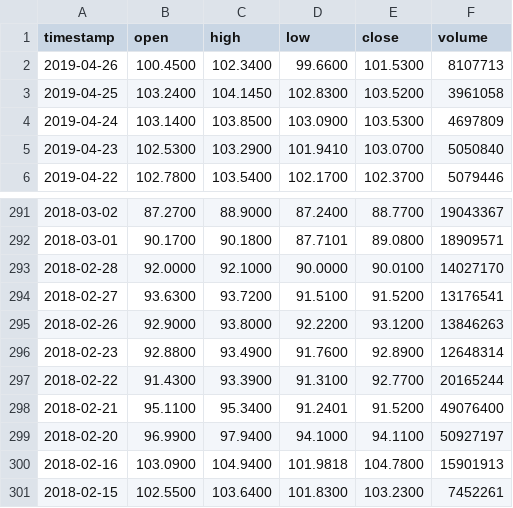
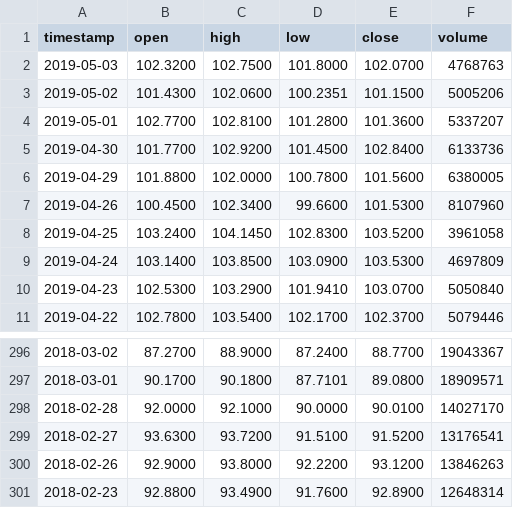
Before and after one commit to fightinglinc/stock-prediction-system, a CSV file: server/data/predict_data/WMT.csv, drawn as a sheet; only a part is shown, gaps mark what is left out.

```diff
--- a/server/data/predict_data/WMT.csv
+++ b/server/data/predict_data/WMT.csv
@@ -1,3 +1,8 @@
 timestamp,open,high,low,close,volume
-2019-04-26,100.4500,102.3400,99.6600,101.5300,8107713
+2019-05-03,102.3200,102.7500,101.8000,102.0700,4768763
+2019-05-02,101.4300,102.0600,100.2351,101.1500,5005206
+2019-05-01,102.7700,102.8100,101.2800,101.3600,5337207
+2019-04-30,101.7700,102.9200,101.4500,102.8400,6133736
+2019-04-29,101.8800,102.0000,100.7800,101.5600,6380005
+2019-04-26,100.4500,102.3400,99.6600,101.5300,8107960
 2019-04-25,103.2400,104.1450,102.8300,103.5200,3961058
@@ -296,6 +301 @@ timestamp,open,high,low,close,volume
 2018-02-23,92.8800,93.4900,91.7600,92.8900,12648314
-2018-02-22,91.4300,93.3900,91.3100,92.7700,20165244
-2018-02-21,95.1100,95.3400,91.2401,91.5200,49076400
-2018-02-20,96.9900,97.9400,94.1000,94.1100,50927197
-2018-02-16,103.0900,104.9400,101.9818,104.7800,15901913
-2018-02-15,102.5500,103.6400,101.8300,103.2300,7452261
```
Also changed, not shown: server/data/FB.csv, server/data/GOOG.csv, 34 other files.
